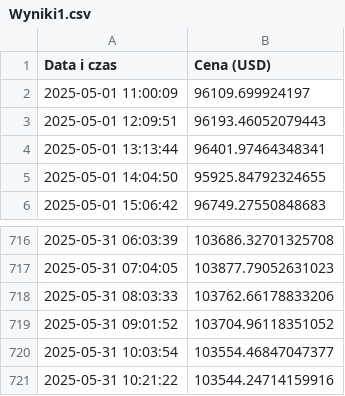
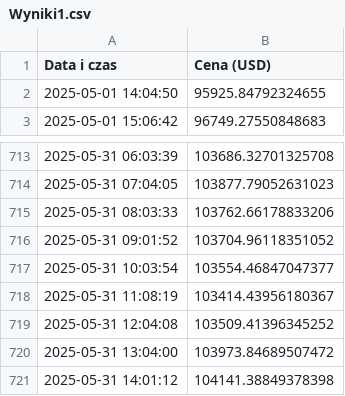
Before and after one commit to pawel09890/BitcoinV2, a CSV file: Wyniki1.csv, drawn as a sheet; only a part is shown, gaps mark what is left out; removed rows and columns are numbered as before the commit, all else as after; the diff names each change by its address in the sheet, - before the commit and + after, or states it on an @@ line.

```diff
--- a/Wyniki1.csv
+++ b/Wyniki1.csv
-row 2: 2025-05-01 11:00:09 | 96109.699924197
-row 3: 2025-05-01 12:09:51 | 96193.46052079443
-row 4: 2025-05-01 13:13:44 | 96401.97464348341
-row 721: 2025-05-31 10:21:22 | 103544.24714159916
+row 718: 2025-05-31 11:08:19 | 103414.43956180367
+row 719: 2025-05-31 12:04:08 | 103509.41396345252
+row 720: 2025-05-31 13:04:00 | 103973.84689507472
+row 721: 2025-05-31 14:01:12 | 104141.38849378398
```
Also changed, not shown: Estymacje.csv, 4 other files.
